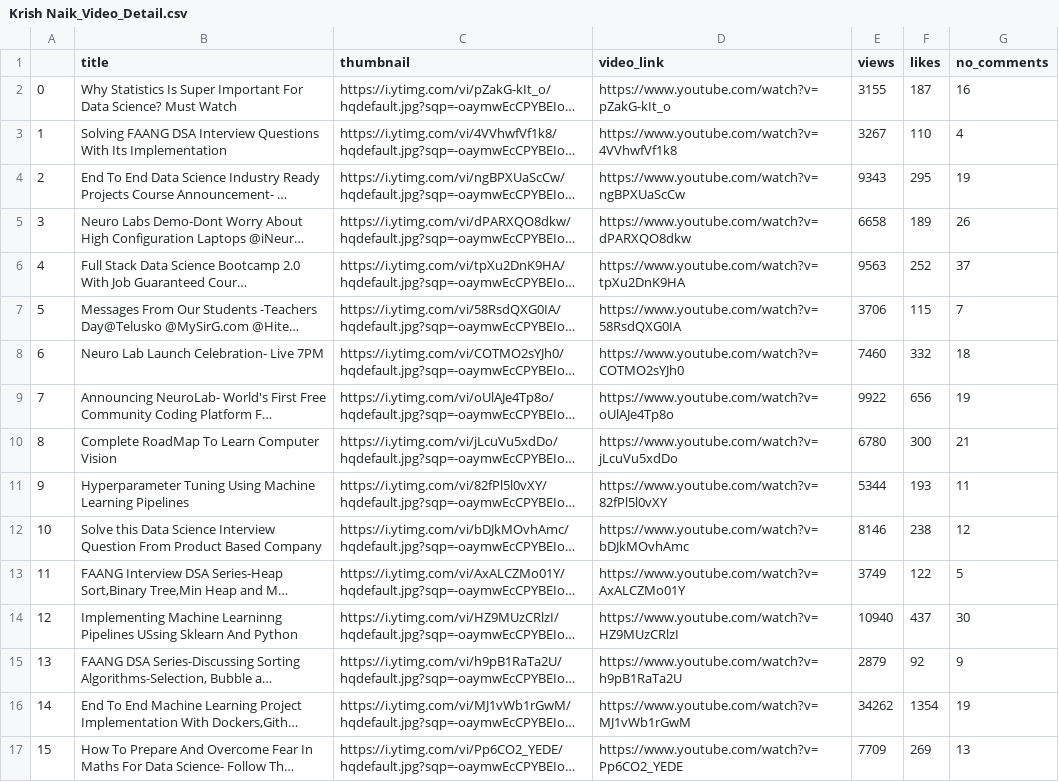
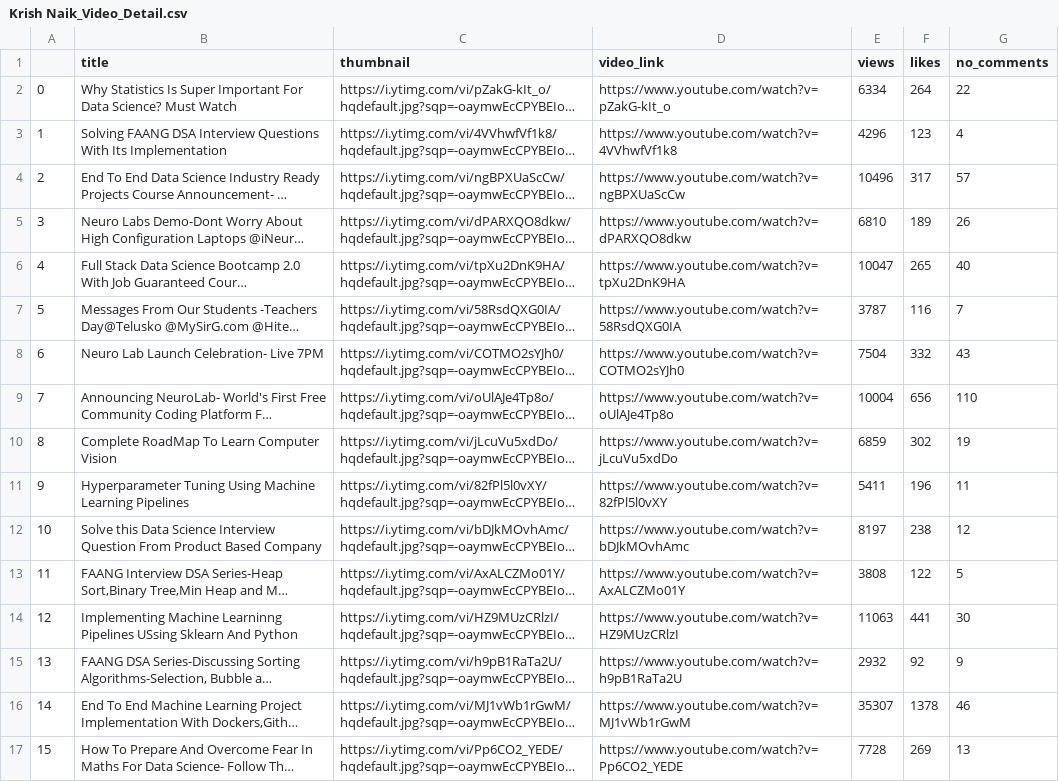
Before and after one commit to pushkarraj/Youtube_Scrapper, a CSV file: csv_files/krish_naik/Krish Naik_Video_Detail.csv, drawn as a sheet; only a part is shown; long unchanged cells end in …; the diff covers the shown part only; the diff names each change by its address in the sheet, - before the commit and + after, or states it on an @@ line.

```diff
--- a/csv_files/krish_naik/Krish Naik_Video_Detail.csv
+++ b/csv_files/krish_naik/Krish Naik_Video_Detail.csv
-E2 (views): 3155
+E2 (views): 6334
-F2 (likes): 187
+F2 (likes): 264
-G2 (no_comments): 16
+G2 (no_comments): 22
-E3 (views): 3267
+E3 (views): 4296
-F3 (likes): 110
+F3 (likes): 123
-E4 (views): 9343
+E4 (views): 10496
-F4 (likes): 295
+F4 (likes): 317
-G4 (no_comments): 19
+G4 (no_comments): 57
-E5 (views): 6658
+E5 (views): 6810
-E6 (views): 9563
+E6 (views): 10047
-F6 (likes): 252
+F6 (likes): 265
-G6 (no_comments): 37
+G6 (no_comments): 40
-E7 (views): 3706
+E7 (views): 3787
-F7 (likes): 115
+F7 (likes): 116
-E8 (views): 7460
+E8 (views): 7504
-G8 (no_comments): 18
+G8 (no_comments): 43
-E9 (views): 9922
+E9 (views): 10004
-G9 (no_comments): 19
+G9 (no_comments): 110
-E10 (views): 6780
+E10 (views): 6859
-F10 (likes): 300
+F10 (likes): 302
-G10 (no_comments): 21
+G10 (no_comments): 19
-E11 (views): 5344
+E11 (views): 5411
-F11 (likes): 193
+F11 (likes): 196
-E12 (views): 8146
+E12 (views): 8197
-E13 (views): 3749
+E13 (views): 3808
-E14 (views): 10940
+E14 (views): 11063
-F14 (likes): 437
+F14 (likes): 441
-E15 (views): 2879
+E15 (views): 2932
-E16 (views): 34262
+E16 (views): 35307
-F16 (likes): 1354
+F16 (likes): 1378
-G16 (no_comments): 19
+G16 (no_comments): 46
-E17 (views): 7709
+E17 (views): 7728
```
Also changed, not shown: 50 edited cells elsewhere in this file, 15 other files.
